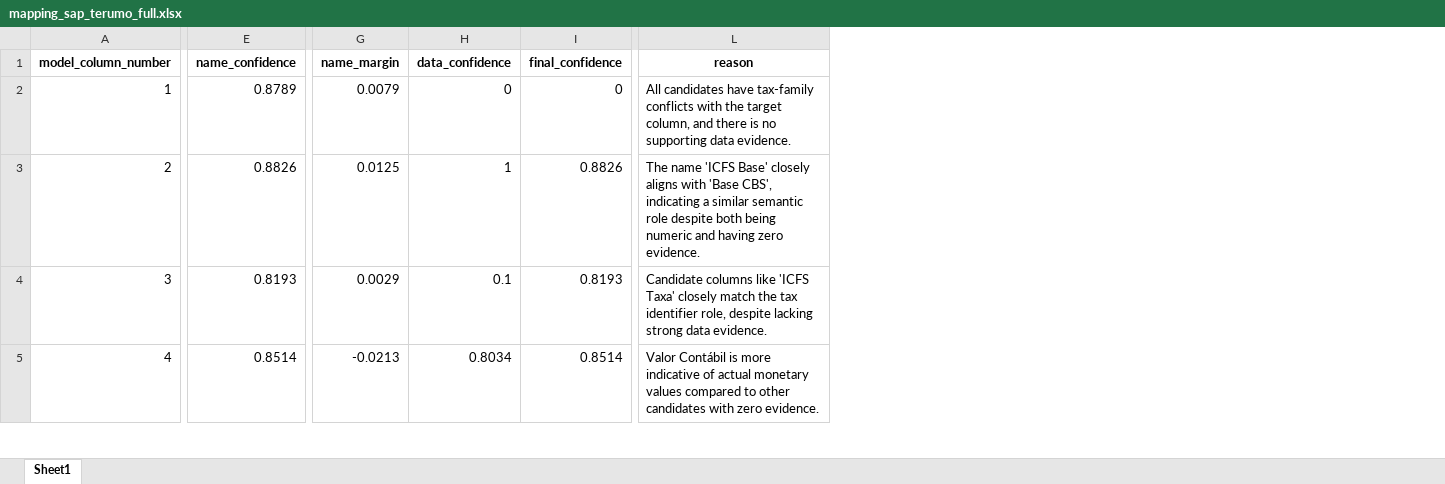
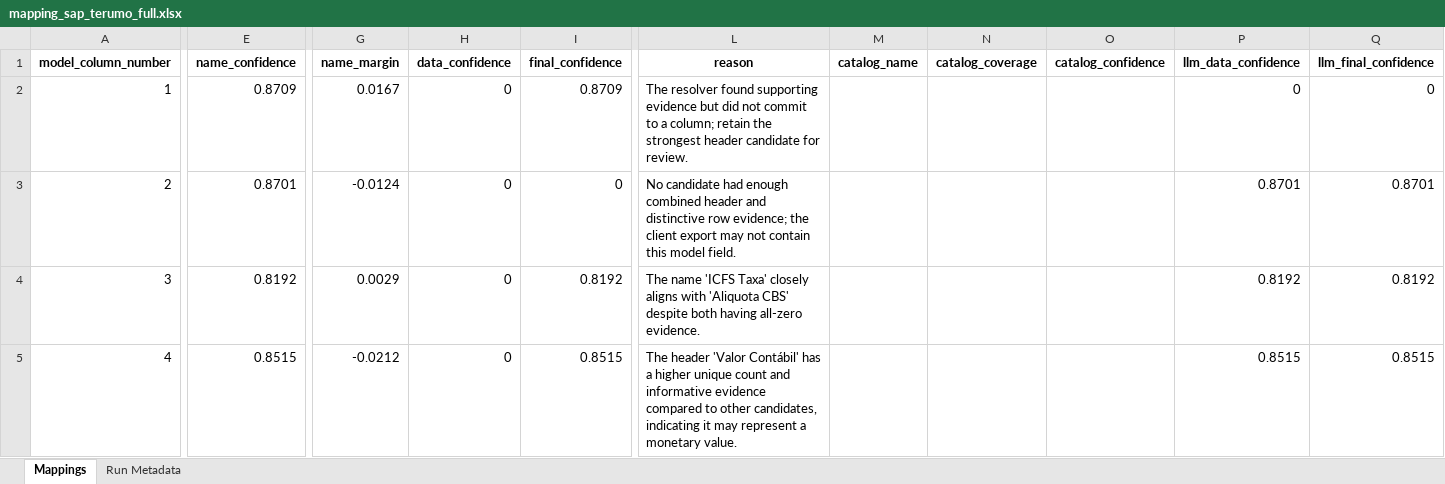
Before and after one commit to umeirelles/erp-fiscal-data, an Excel workbook: mapping_sap_terumo_full.xlsx, sheet Mappings, drawn as a sheet; only a part is shown, gaps mark what is left out; values as stored, in another font and other column widths than the file's, no borders; the diff covers the shown part only; the diff names each change by its address in the sheet, - before the commit and + after, or states it on an @@ line.

```diff
--- a/mapping_sap_terumo_full.xlsx (sheet Mappings)
+++ b/mapping_sap_terumo_full.xlsx (sheet Mappings)
-sheet tab: Sheet1
+sheet tab: Mappings
+sheet tab: Run Metadata
+column M (catalog_name), empty
+column N (catalog_coverage), empty
+column O (catalog_confidence), empty
+column P (llm_data_confidence), rows 2-5: 0 | 0.8701 | 0.8192 | 0.8515
+column Q (llm_final_confidence), rows 2-5: 0 | 0.8701 | 0.8192 | 0.8515
-E2 (name_confidence): 0.8789
+E2 (name_confidence): 0.8709
-G2 (name_margin): 0.0079
+G2 (name_margin): 0.0167
-I2 (final_confidence): 0
+I2 (final_confidence): 0.8709
-L2 (reason): All candidates have tax-family conflicts with the target column, and there is no supporting data evidence.
+L2 (reason): The resolver found supporting evidence but did not commit to a column; retain the strongest header candidate for review.
-E3 (name_confidence): 0.8826
+E3 (name_confidence): 0.8701
-G3 (name_margin): 0.0125
+G3 (name_margin): -0.0124
-H3 (data_confidence): 1
+H3 (data_confidence): 0
-I3 (final_confidence): 0.8826
+I3 (final_confidence): 0
-L3 (reason): The name 'ICFS Base' closely aligns with 'Base CBS', indicating a similar semantic role despite both being numeric and having zero evidence.
+L3 (reason): No candidate had enough combined header and distinctive row evidence; the client export may not contain this model field.
-E4 (name_confidence): 0.8193
+E4 (name_confidence): 0.8192
-H4 (data_confidence): 0.1
+H4 (data_confidence): 0
-I4 (final_confidence): 0.8193
+I4 (final_confidence): 0.8192
-L4 (reason): Candidate columns like 'ICFS Taxa' closely match the tax identifier role, despite lacking strong data evidence.
+L4 (reason): The name 'ICFS Taxa' closely aligns with 'Aliquota CBS' despite both having all-zero evidence.
-E5 (name_confidence): 0.8514
+E5 (name_confidence): 0.8515
-G5 (name_margin): -0.0213
+G5 (name_margin): -0.0212
-H5 (data_confidence): 0.8034
+H5 (data_confidence): 0
-I5 (final_confidence): 0.8514
+I5 (final_confidence): 0.8515
-L5 (reason): Valor Contábil is more indicative of actual monetary values compared to other candidates with zero evidence.
+L5 (reason): The header 'Valor Contábil' has a higher unique count and informative evidence compared to other candidates, indicating it may represent a monetary value.
```
Also changed, not shown: 1130 edited cells elsewhere in this sheet, mapping_datasul_full.xlsx, mapping_oracle_full.xlsx, 10 other files.
